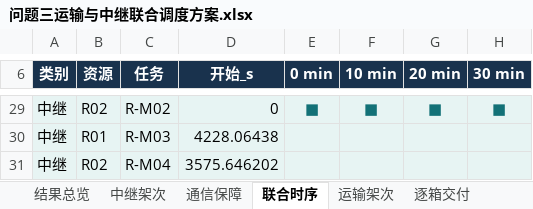
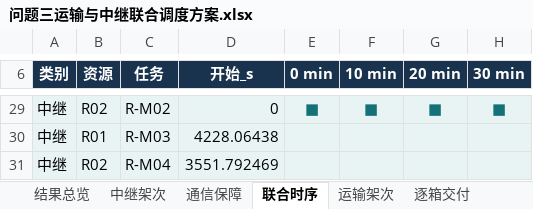
Before and after one commit to nardellamumper179-eng/huaweicup_d_zz2609, an Excel workbook: outputs/问题三运输与中继联合调度方案.xlsx, sheet 联合时序, drawn as a sheet; only a part is shown, gaps mark what is left out; values as stored, in another font and other column widths than the file's, no borders; the diff names each change by its address in the sheet, - before the commit and + after, or states it on an @@ line.

```diff
--- a/outputs/问题三运输与中继联合调度方案.xlsx (sheet 联合时序)
+++ b/outputs/问题三运输与中继联合调度方案.xlsx (sheet 联合时序)
-D31 (开始_s): 3575.646202
+D31 (开始_s): 3551.792469
```
Also changed, not shown: sheet 通信保障, sheet Q3_通信保障, sheet 中继架次, sheet Q3_中继架次, sheet 结果总览, sheet 可行性检查, 11 other files.
